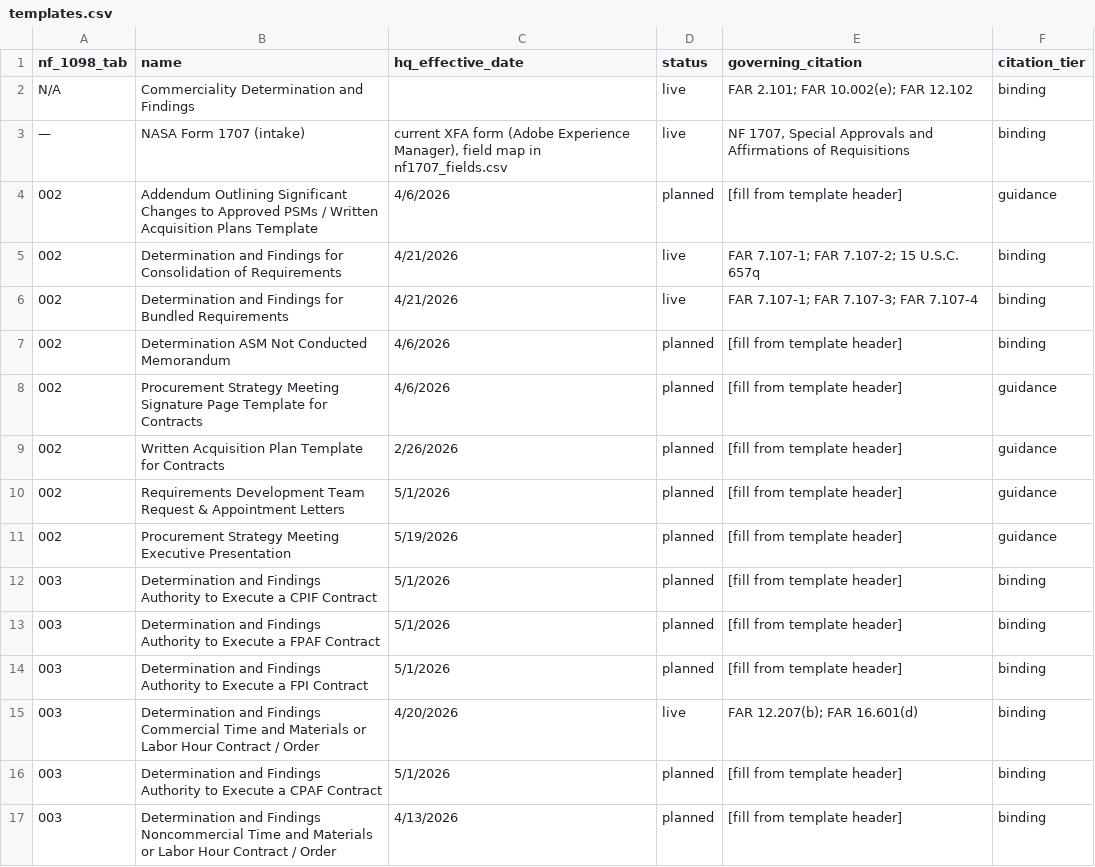
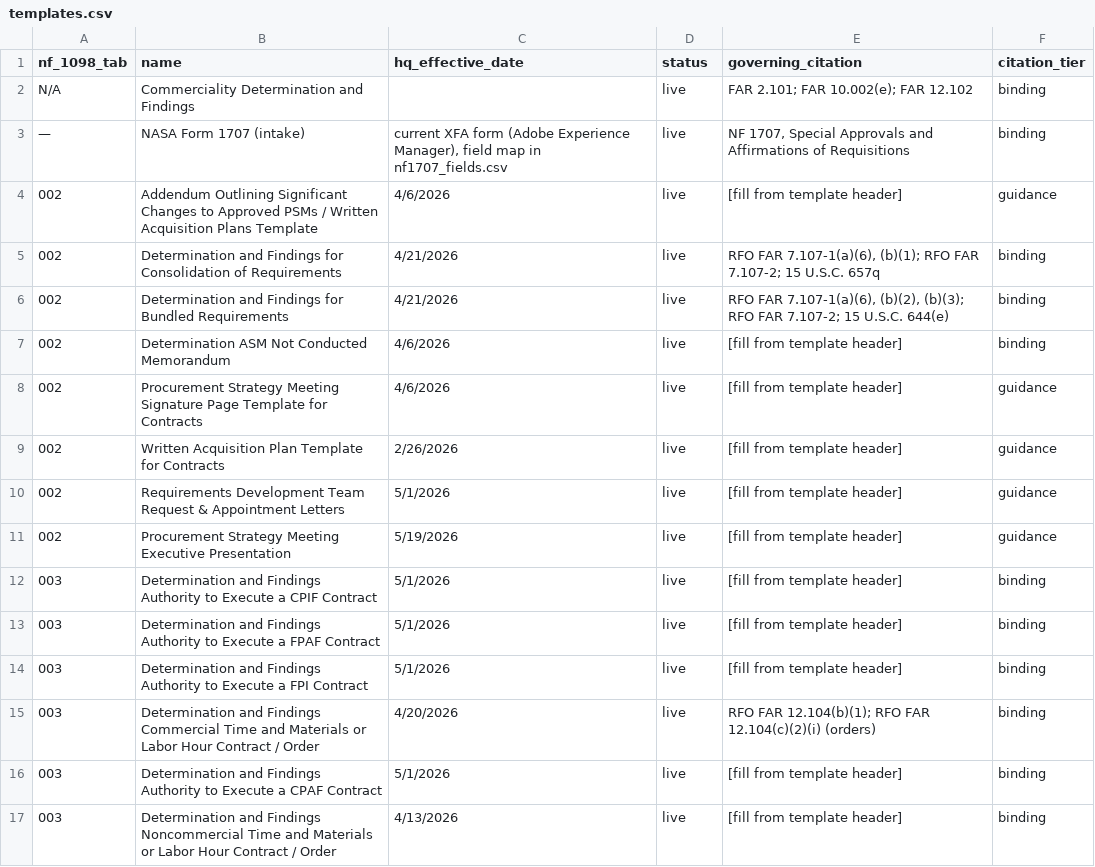
Before and after one commit to joshuataggart7-lgtm/t-minus, a CSV file: t-minus-seed/templates.csv, drawn as a sheet; only a part is shown; the diff covers the shown part only.

```diff
--- a/t-minus-seed/templates.csv
+++ b/t-minus-seed/templates.csv
@@ -3,15 +3,15 @@ N/A,Commerciality Determination and Findings,,live,FAR 2.101; FAR 10.002(e); FAR
 —,NASA Form 1707 (intake),"current XFA form (Adobe Experience Manager), field map in nf1707_fields.csv",live,"NF 1707, Special Approvals and Affirmations of Requisitions",binding
-002,Addendum Outlining Significant Changes to Approved PSMs / Written Acquisition Plans Template,4/6/2026,planned,[fill from template header],guidance
-002,Determination and Findings for Consolidation of Requirements,4/21/2026,live,FAR 7.107-1; FAR 7.107-2; 15 U.S.C. 657q,binding
-002,Determination and Findings for Bundled Requirements,4/21/2026,live,FAR 7.107-1; FAR 7.107-3; FAR 7.107-4,binding
-002,Determination ASM Not Conducted Memorandum,4/6/2026,planned,[fill from template header],binding
-002,Procurement Strategy Meeting Signature Page Template for Contracts,4/6/2026,planned,[fill from template header],guidance
-002,Written Acquisition Plan Template for Contracts,2/26/2026,planned,[fill from template header],guidance
-002,Requirements Development Team Request & Appointment Letters,5/1/2026,planned,[fill from template header],guidance
-002,Procurement Strategy Meeting Executive Presentation,5/19/2026,planned,[fill from template header],guidance
-003,Determination and Findings Authority to Execute a CPIF Contract,5/1/2026,planned,[fill from template header],binding
-003,Determination and Findings Authority to Execute a FPAF Contract,5/1/2026,planned,[fill from template header],binding
-003,Determination and Findings Authority to Execute a FPI Contract,5/1/2026,planned,[fill from template header],binding
-003,Determination and Findings Commercial Time and Materials or Labor Hour Contract / Order,4/20/2026,live,FAR 12.207(b); FAR 16.601(d),binding
-003,Determination and Findings Authority to Execute a CPAF Contract,5/1/2026,planned,[fill from template header],binding
-003,Determination and Findings Noncommercial Time and Materials or Labor Hour Contract / Order,4/13/2026,planned,[fill from template header],binding
+002,Addendum Outlining Significant Changes to Approved PSMs / Written Acquisition Plans Template,4/6/2026,live,[fill from template header],guidance
+002,Determination and Findings for Consolidation of Requirements,4/21/2026,live,"RFO FAR 7.107-1(a)(6), (b)(1); RFO FAR 7.107-2; 15 U.S.C. 657q",binding
+002,Determination and Findings for Bundled Requirements,4/21/2026,live,"RFO FAR 7.107-1(a)(6), (b)(2), (b)(3); RFO FAR 7.107-2; 15 U.S.C. 644(e)",binding
+002,Determination ASM Not Conducted Memorandum,4/6/2026,live,[fill from template header],binding
+002,Procurement Strategy Meeting Signature Page Template for Contracts,4/6/2026,live,[fill from template header],guidance
+002,Written Acquisition Plan Template for Contracts,2/26/2026,live,[fill from template header],guidance
+002,Requirements Development Team Request & Appointment Letters,5/1/2026,live,[fill from template header],guidance
+002,Procurement Strategy Meeting Executive Presentation,5/19/2026,live,[fill from template header],guidance
+003,Determination and Findings Authority to Execute a CPIF Contract,5/1/2026,live,[fill from template header],binding
+003,Determination and Findings Authority to Execute a FPAF Contract,5/1/2026,live,[fill from template header],binding
+003,Determination and Findings Authority to Execute a FPI Contract,5/1/2026,live,[fill from template header],binding
+003,Determination and Findings Commercial Time and Materials or Labor Hour Contract / Order,4/20/2026,live,RFO FAR 12.104(b)(1); RFO FAR 12.104(c)(2)(i) (orders),binding
+003,Determination and Findings Authority to Execute a CPAF Contract,5/1/2026,live,[fill from template header],binding
+003,Determination and Findings Noncommercial Time and Materials or Labor Hour Contract / Order,4/13/2026,live,[fill from template header],binding
```
Also changed, not shown: 20 added rows and 64 edited cells elsewhere in this file, t-minus-seed/clauses.csv, t-minus-seed/regulatory_refs.csv, 11 other files.
